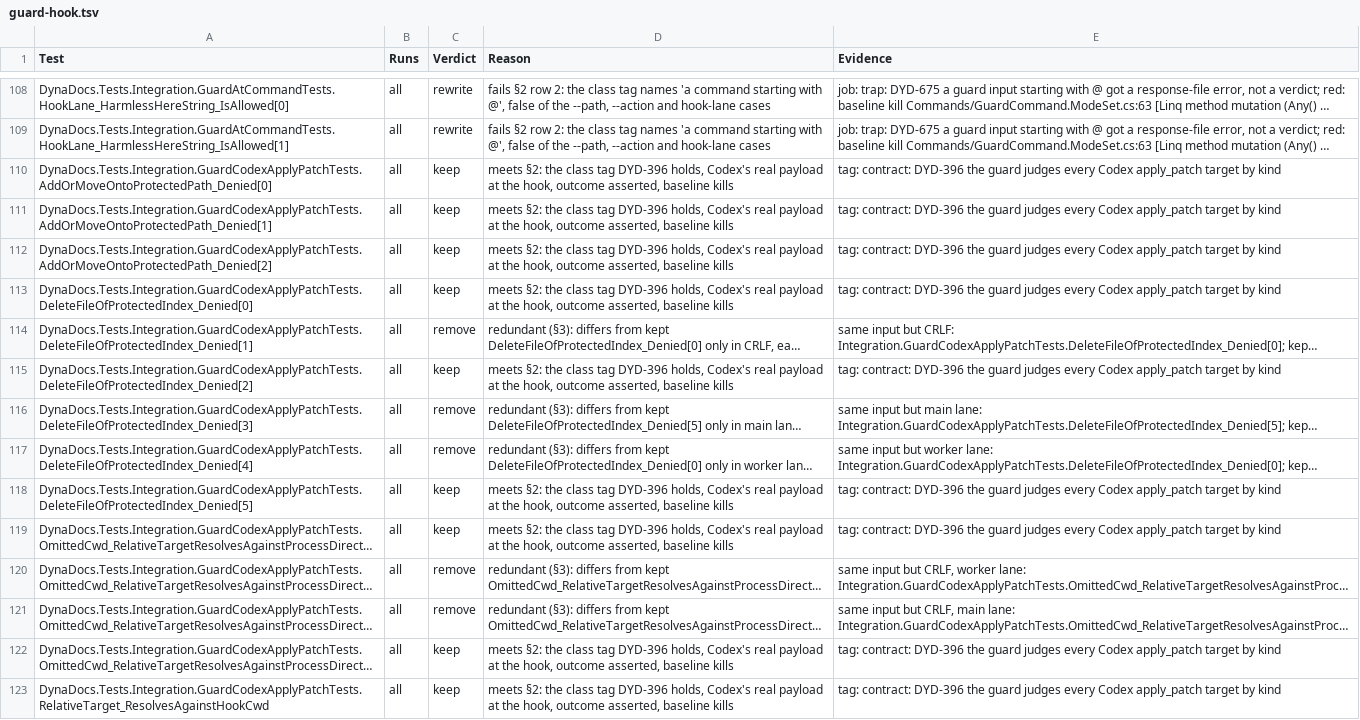
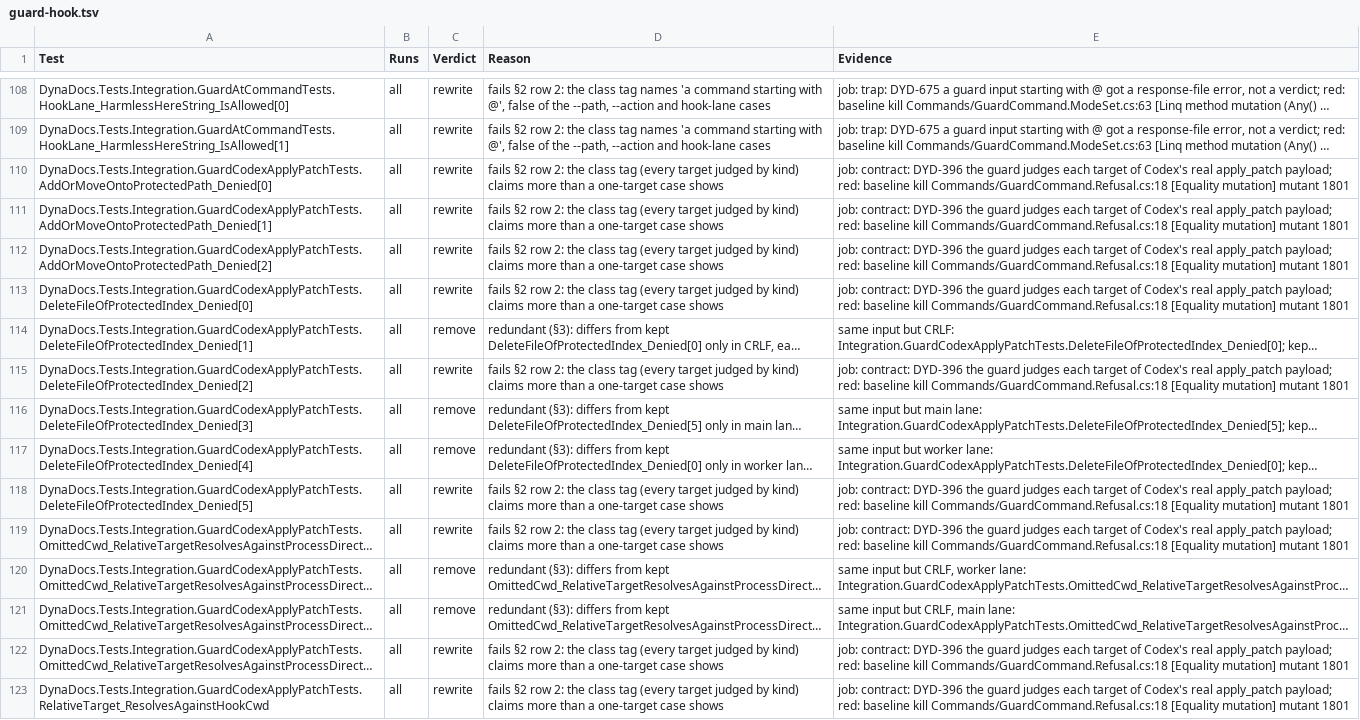
Before and after one commit to BalazsOrg/dydo, a TSV file: dydo/project/reviews/dyd-1520-test-audit/guard-hook.tsv, drawn as a sheet; only a part is shown, gaps mark what is left out; long unchanged cells end in …; the diff covers the shown part only; the diff names each change by its address in the sheet, - before the commit and + after, or states it on an @@ line.

```diff
--- a/dydo/project/reviews/dyd-1520-test-audit/guard-hook.tsv
+++ b/dydo/project/reviews/dyd-1520-test-audit/guard-hook.tsv
-C110:C113 (Verdict): keep
+C110:C113 (Verdict): rewrite
-D110:D113 (Reason): meets §2: the class tag DYD-396 holds, Codex's real payload at the hook, outcome asserted, baseline kills
+D110:D113 (Reason): fails §2 row 2: the class tag (every target judged by kind) claims more than a one-target case shows
-E110:E113 (Evidence): tag: contract: DYD-396 the guard judges every Codex apply_patch target by kind
+E110:E113 (Evidence): job: contract: DYD-396 the guard judges each target of Codex's real apply_patch payload; red: baseline kill Commands/GuardCommand.Refusal.cs:18 [Equality mutation] mutant 1801
-C115 (Verdict): keep
+C115 (Verdict): rewrite
-D115 (Reason): meets §2: the class tag DYD-396 holds, Codex's real payload at the hook, outcome asserted, baseline kills
+D115 (Reason): fails §2 row 2: the class tag (every target judged by kind) claims more than a one-target case shows
-E115 (Evidence): tag: contract: DYD-396 the guard judges every Codex apply_patch target by kind
+E115 (Evidence): job: contract: DYD-396 the guard judges each target of Codex's real apply_patch payload; red: baseline kill Commands/GuardCommand.Refusal.cs:18 [Equality mutation] mutant 1801
-C118:C119 (Verdict): keep
+C118:C119 (Verdict): rewrite
-D118:D119 (Reason): meets §2: the class tag DYD-396 holds, Codex's real payload at the hook, outcome asserted, baseline kills
+D118:D119 (Reason): fails §2 row 2: the class tag (every target judged by kind) claims more than a one-target case shows
-E118:E119 (Evidence): tag: contract: DYD-396 the guard judges every Codex apply_patch target by kind
+E118:E119 (Evidence): job: contract: DYD-396 the guard judges each target of Codex's real apply_patch payload; red: baseline kill Commands/GuardCommand.Refusal.cs:18 [Equality mutation] mutant 1801
-C122:C123 (Verdict): keep
+C122:C123 (Verdict): rewrite
-D122:D123 (Reason): meets §2: the class tag DYD-396 holds, Codex's real payload at the hook, outcome asserted, baseline kills
+D122:D123 (Reason): fails §2 row 2: the class tag (every target judged by kind) claims more than a one-target case shows
-E122:E123 (Evidence): tag: contract: DYD-396 the guard judges every Codex apply_patch target by kind
+E122:E123 (Evidence): job: contract: DYD-396 the guard judges each target of Codex's real apply_patch payload; red: baseline kill Commands/GuardCommand.Refusal.cs:18 [Equality mutation] mutant 1801
```
Also changed, not shown: 146 edited cells elsewhere in this file, 5 other files.
